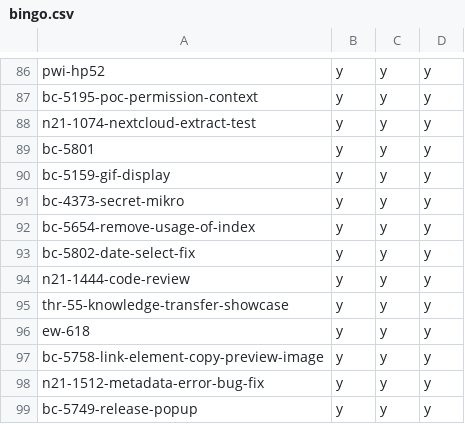
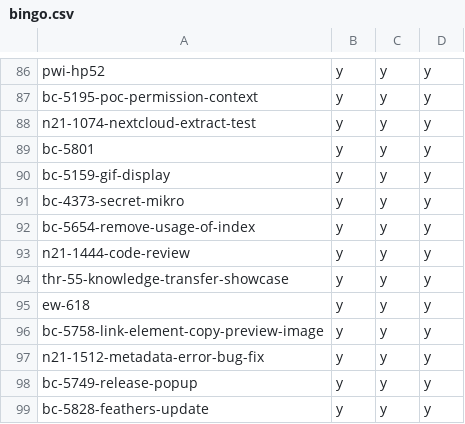
Before and after one commit to hpi-schul-cloud/dof_bingo, a CSV file: bingo.csv, drawn as a sheet; only a part is shown, gaps mark what is left out; the shorter side is filled out with more unchanged rows.

Commit message:
removed bc-5802-date-select-fix on behalf of tbd

```diff
--- a/bingo.csv
+++ b/bingo.csv
@@ -92,3 +92,2 @@ bc-4373-secret-mikro,y,y,y
 bc-5654-remove-usage-of-index,y,y,y
-bc-5802-date-select-fix,y,y,y
 n21-1444-code-review,y,y,y
```
